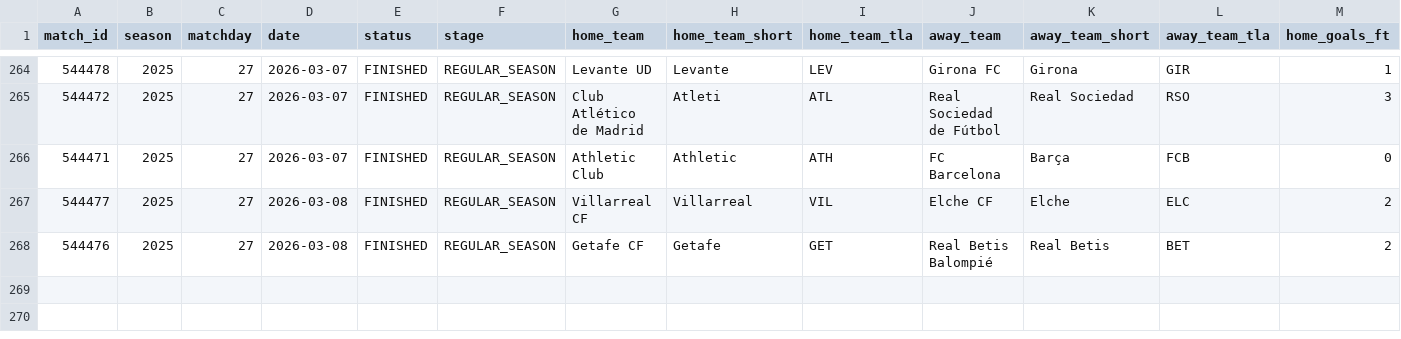
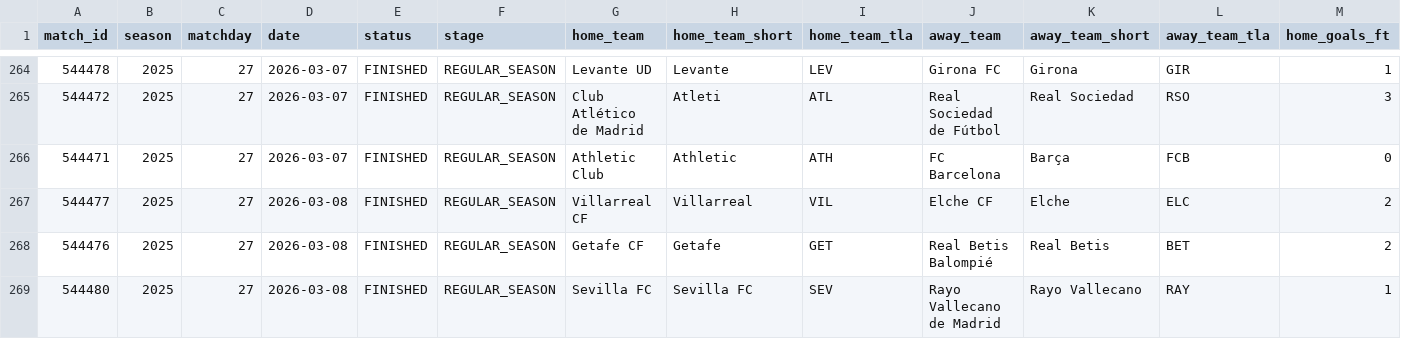
Before and after one commit to LemrissDevOrga/match-analytics, a CSV file: data/processed/laliga/laliga_2025.csv, drawn as a sheet; only a part is shown, gaps mark what is left out; rows hold the shown columns only; the diff names each change by its address in the sheet, - before the commit and + after, or states it on an @@ line.

```diff
--- a/data/processed/laliga/laliga_2025.csv
+++ b/data/processed/laliga/laliga_2025.csv
+row 269: 544480 | 2025 | 27 | 2026-03-08 | FINISHED | REGULAR_SEASON | Sevilla FC | Sevilla FC | SEV | Rayo Vallecano de Madrid | Rayo Vallecano | RAY | 1
```
Also changed, not shown: data/analytics/laliga/laliga_2025_team_stats.csv, data/analytics/primeira_liga/primeira_liga_2025_team_stats.csv, 6 other files.
